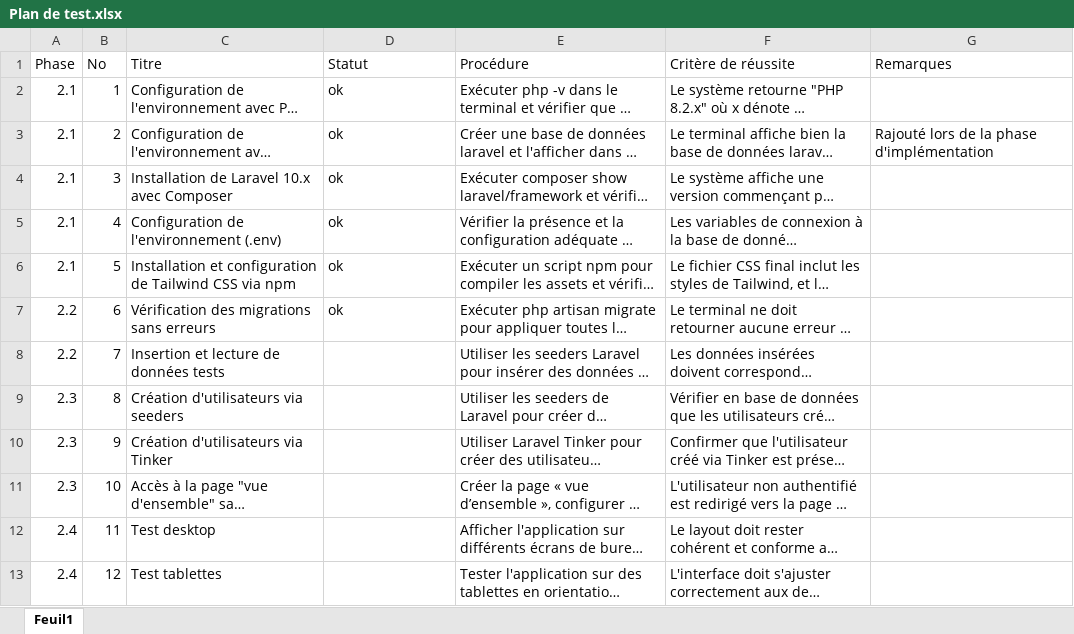
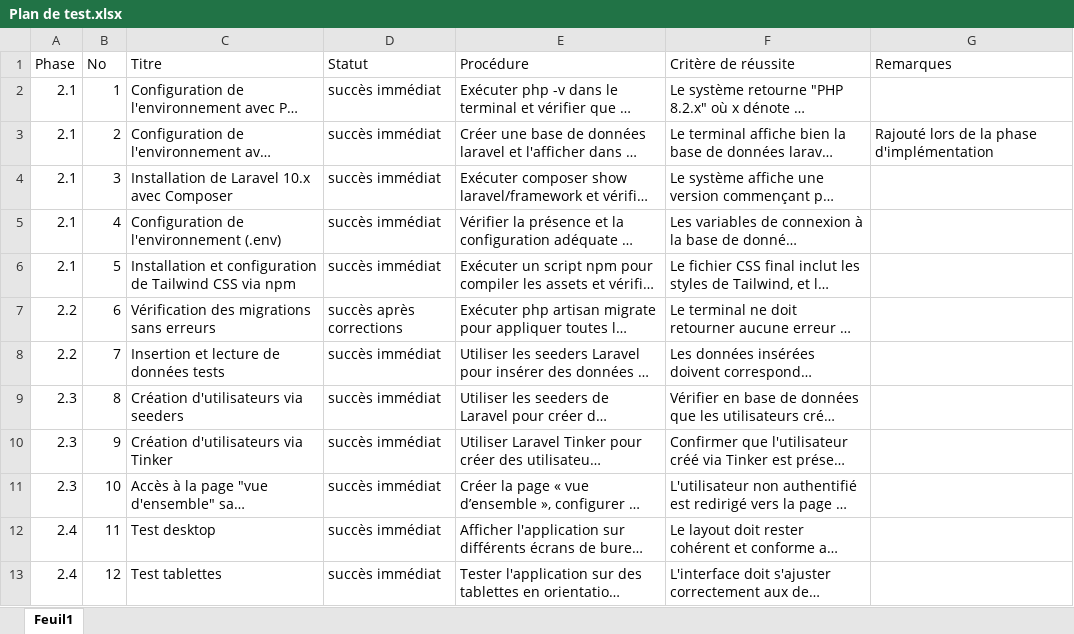
Before and after one commit to fscheibler/TPI, an Excel workbook: _Documents_TPI/Plan de test.xlsx, sheet Feuil1, drawn as a sheet; only a part is shown; long unchanged cells end in …; values as stored, in another font and other column widths than the file's, no borders; table styles not drawn; the diff covers the shown part only; the diff names each change by its address in the sheet, - before the commit and + after, or states it on an @@ line.

```diff
--- a/_Documents_TPI/Plan de test.xlsx (sheet Feuil1)
+++ b/_Documents_TPI/Plan de test.xlsx (sheet Feuil1)
-D2:D6 (Statut): ok
+D2:D6 (Statut): succès immédiat
-D7 (Statut): ok
+D7 (Statut): succès après corrections
-D8:D13 (Statut): (empty)
+D8:D13 (Statut): succès immédiat
```
Also changed, not shown: 11 edited cells elsewhere in this sheet, _Documents_TPI/Planification.xlsx, 2 other files.
